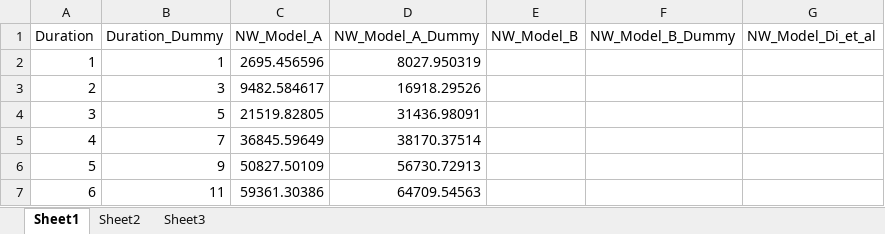
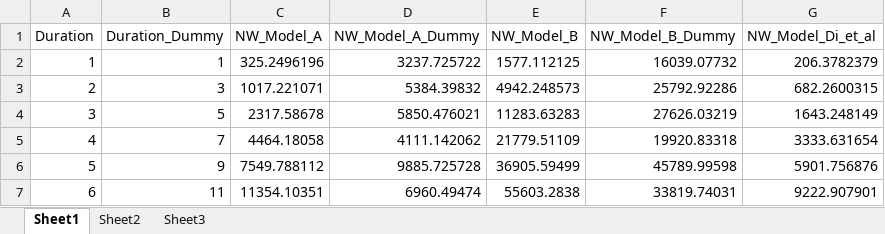
Before and after one commit to lnsongxf/RetirementConsumptionPSID, an Excel workbook: Results/Di_Belsky_Liu_Graph/Di_Matlab_Replication/Matlab_Results.xlsx, sheet Sheet1, drawn as a sheet; only a part is shown; values as stored, in another font and other column widths than the file's, no borders; the diff covers the shown part only; the diff names each change by its address in the sheet, - before the commit and + after, or states it on an @@ line.

Commit message:
Di_Belsky_new_results

```diff
--- a/Results/Di_Belsky_Liu_Graph/Di_Matlab_Replication/Matlab_Results.xlsx (sheet Sheet1)
+++ b/Results/Di_Belsky_Liu_Graph/Di_Matlab_Replication/Matlab_Results.xlsx (sheet Sheet1)
-C2 (NW_Model_A): 2695.456596
+C2 (NW_Model_A): 325.2496196
-D2 (NW_Model_A_Dummy): 8027.950319
+D2 (NW_Model_A_Dummy): 3237.725722
-E2 (NW_Model_B): (empty)
+E2 (NW_Model_B): 1577.112125
-F2 (NW_Model_B_Dummy): (empty)
+F2 (NW_Model_B_Dummy): 16039.07732
-G2 (NW_Model_Di_et_al): (empty)
+G2 (NW_Model_Di_et_al): 206.3782379
-C3 (NW_Model_A): 9482.584617
+C3 (NW_Model_A): 1017.221071
-D3 (NW_Model_A_Dummy): 16918.29526
+D3 (NW_Model_A_Dummy): 5384.39832
-E3 (NW_Model_B): (empty)
+E3 (NW_Model_B): 4942.248573
-F3 (NW_Model_B_Dummy): (empty)
+F3 (NW_Model_B_Dummy): 25792.92286
-G3 (NW_Model_Di_et_al): (empty)
+G3 (NW_Model_Di_et_al): 682.2600315
-C4 (NW_Model_A): 21519.82805
+C4 (NW_Model_A): 2317.58678
-D4 (NW_Model_A_Dummy): 31436.98091
+D4 (NW_Model_A_Dummy): 5850.476021
-E4 (NW_Model_B): (empty)
+E4 (NW_Model_B): 11283.63283
-F4 (NW_Model_B_Dummy): (empty)
+F4 (NW_Model_B_Dummy): 27626.03219
-G4 (NW_Model_Di_et_al): (empty)
+G4 (NW_Model_Di_et_al): 1643.248149
-C5 (NW_Model_A): 36845.59649
+C5 (NW_Model_A): 4464.18058
-D5 (NW_Model_A_Dummy): 38170.37514
+D5 (NW_Model_A_Dummy): 4111.142062
-E5 (NW_Model_B): (empty)
+E5 (NW_Model_B): 21779.51109
-F5 (NW_Model_B_Dummy): (empty)
+F5 (NW_Model_B_Dummy): 19920.83318
-G5 (NW_Model_Di_et_al): (empty)
+G5 (NW_Model_Di_et_al): 3333.631654
-C6 (NW_Model_A): 50827.50109
+C6 (NW_Model_A): 7549.788112
-D6 (NW_Model_A_Dummy): 56730.72913
+D6 (NW_Model_A_Dummy): 9885.725728
-E6 (NW_Model_B): (empty)
+E6 (NW_Model_B): 36905.59499
-F6 (NW_Model_B_Dummy): (empty)
+F6 (NW_Model_B_Dummy): 45789.99598
-G6 (NW_Model_Di_et_al): (empty)
+G6 (NW_Model_Di_et_al): 5901.756876
-C7 (NW_Model_A): 59361.30386
+C7 (NW_Model_A): 11354.10351
-D7 (NW_Model_A_Dummy): 64709.54563
+D7 (NW_Model_A_Dummy): 6960.49474
-E7 (NW_Model_B): (empty)
+E7 (NW_Model_B): 55603.2838
-F7 (NW_Model_B_Dummy): (empty)
+F7 (NW_Model_B_Dummy): 33819.74031
-G7 (NW_Model_Di_et_al): (empty)
+G7 (NW_Model_Di_et_al): 9222.907901
```
Also changed, not shown: 31 edited cells elsewhere in this sheet, sheet Sheet2, 12 other files.
